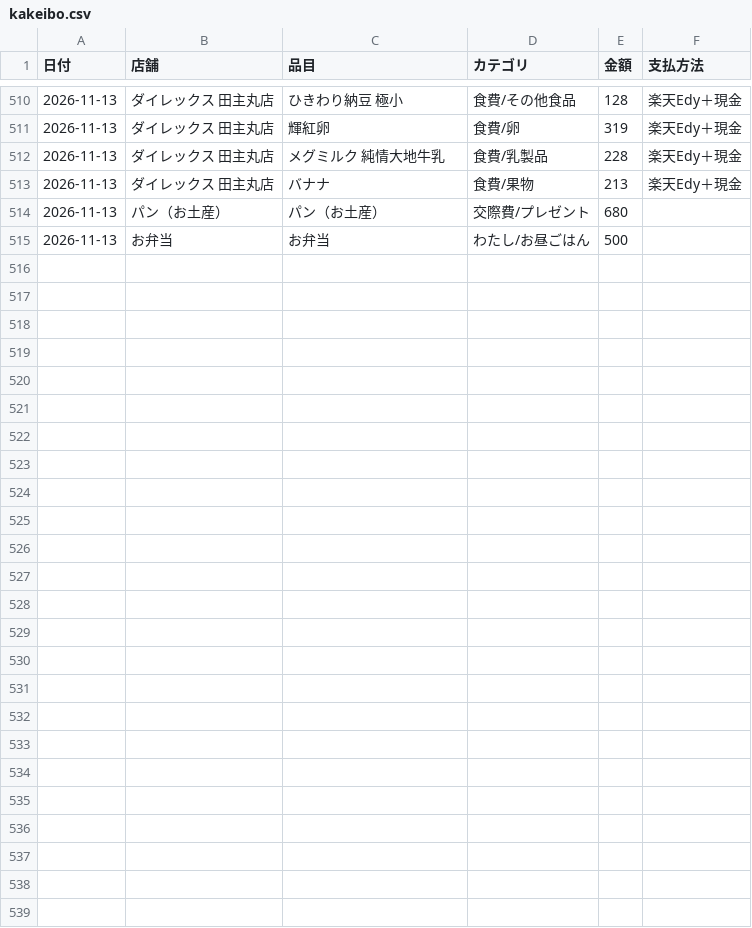
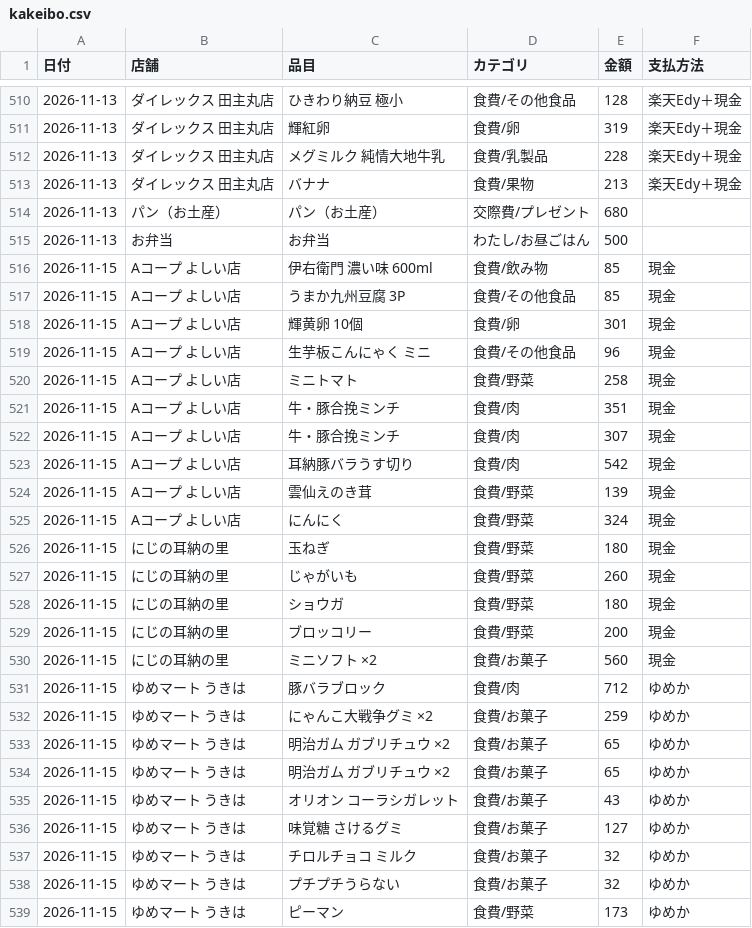
Before and after one commit to kiri-gohan/kiri-gohan, a CSV file: kakeibo/kakeibo.csv, drawn as a sheet; only a part is shown, gaps mark what is left out.

```diff
--- a/kakeibo/kakeibo.csv
+++ b/kakeibo/kakeibo.csv
@@ -515 +515,25 @@
 2026-11-13,お弁当,お弁当,わたし/お昼ごはん,500,
+2026-11-15,Aコープ よしい店,伊右衛門 濃い味 600ml,食費/飲み物,85,現金
+2026-11-15,Aコープ よしい店,うまか九州豆腐 3P,食費/その他食品,85,現金
+2026-11-15,Aコープ よしい店,輝黄卵 10個,食費/卵,301,現金
+2026-11-15,Aコープ よしい店,生芋板こんにゃく ミニ,食費/その他食品,96,現金
+2026-11-15,Aコープ よしい店,ミニトマト,食費/野菜,258,現金
+2026-11-15,Aコープ よしい店,牛・豚合挽ミンチ,食費/肉,351,現金
+2026-11-15,Aコープ よしい店,牛・豚合挽ミンチ,食費/肉,307,現金
+2026-11-15,Aコープ よしい店,耳納豚バラうす切り,食費/肉,542,現金
+2026-11-15,Aコープ よしい店,雲仙えのき茸,食費/野菜,139,現金
+2026-11-15,Aコープ よしい店,にんにく,食費/野菜,324,現金
+2026-11-15,にじの耳納の里,玉ねぎ,食費/野菜,180,現金
+2026-11-15,にじの耳納の里,じゃがいも,食費/野菜,260,現金
+2026-11-15,にじの耳納の里,ショウガ,食費/野菜,180,現金
+2026-11-15,にじの耳納の里,ブロッコリー,食費/野菜,200,現金
+2026-11-15,にじの耳納の里,ミニソフト ×2,食費/お菓子,560,現金
+2026-11-15,ゆめマート うきは,豚バラブロック,食費/肉,712,ゆめか
+2026-11-15,ゆめマート うきは,にゃんこ大戦争グミ ×2,食費/お菓子,259,ゆめか
+2026-11-15,ゆめマート うきは,明治ガム ガブリチュウ ×2,食費/お菓子,65,ゆめか
+2026-11-15,ゆめマート うきは,明治ガム ガブリチュウ ×2,食費/お菓子,65,ゆめか
+2026-11-15,ゆめマート うきは,オリオン コーラシガレット,食費/お菓子,43,ゆめか
+2026-11-15,ゆめマート うきは,味覚糖 さけるグミ,食費/お菓子,127,ゆめか
+2026-11-15,ゆめマート うきは,チロルチョコ ミルク,食費/お菓子,32,ゆめか
+2026-11-15,ゆめマート うきは,プチプチうらない,食費/お菓子,32,ゆめか
+2026-11-15,ゆめマート うきは,ピーマン,食費/野菜,173,ゆめか
```
